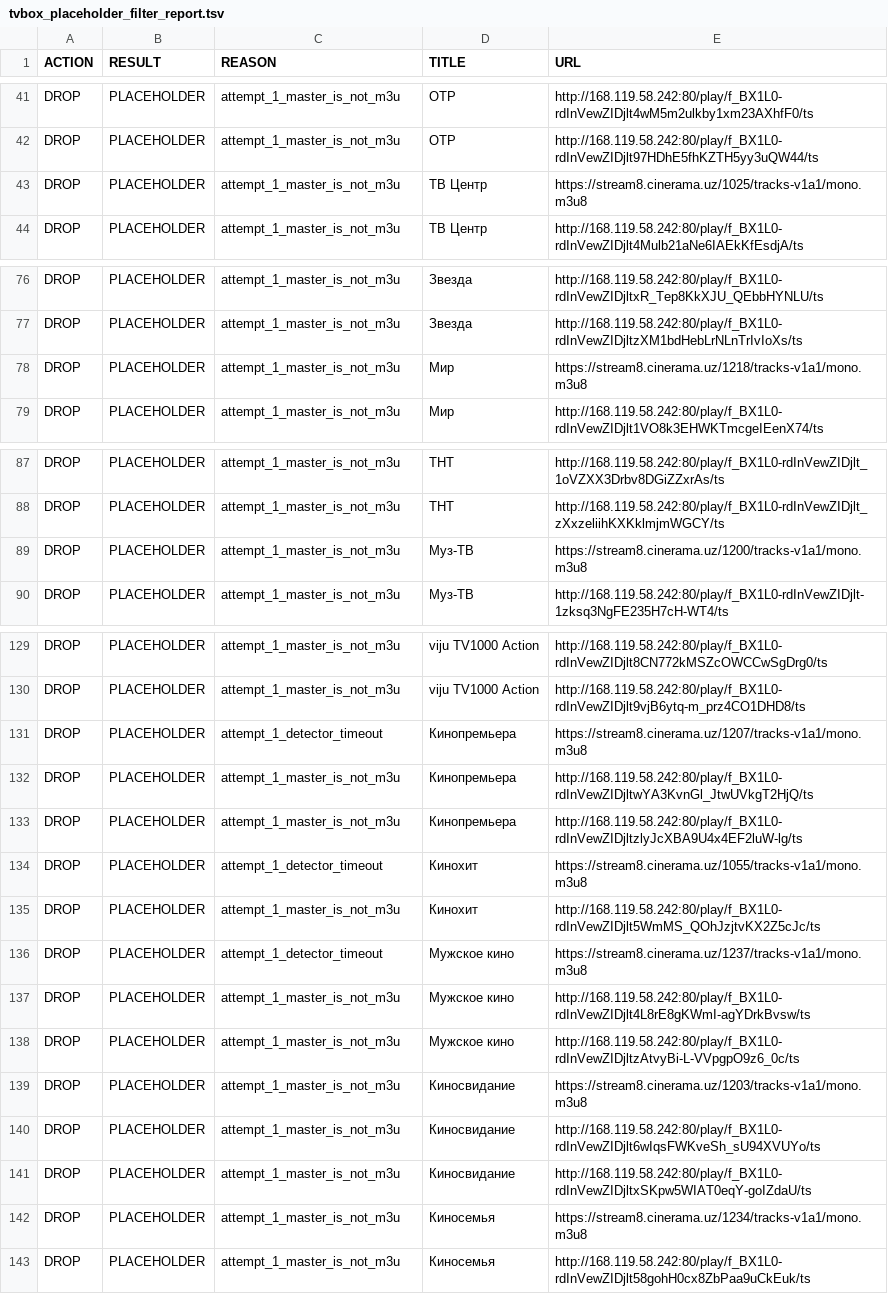
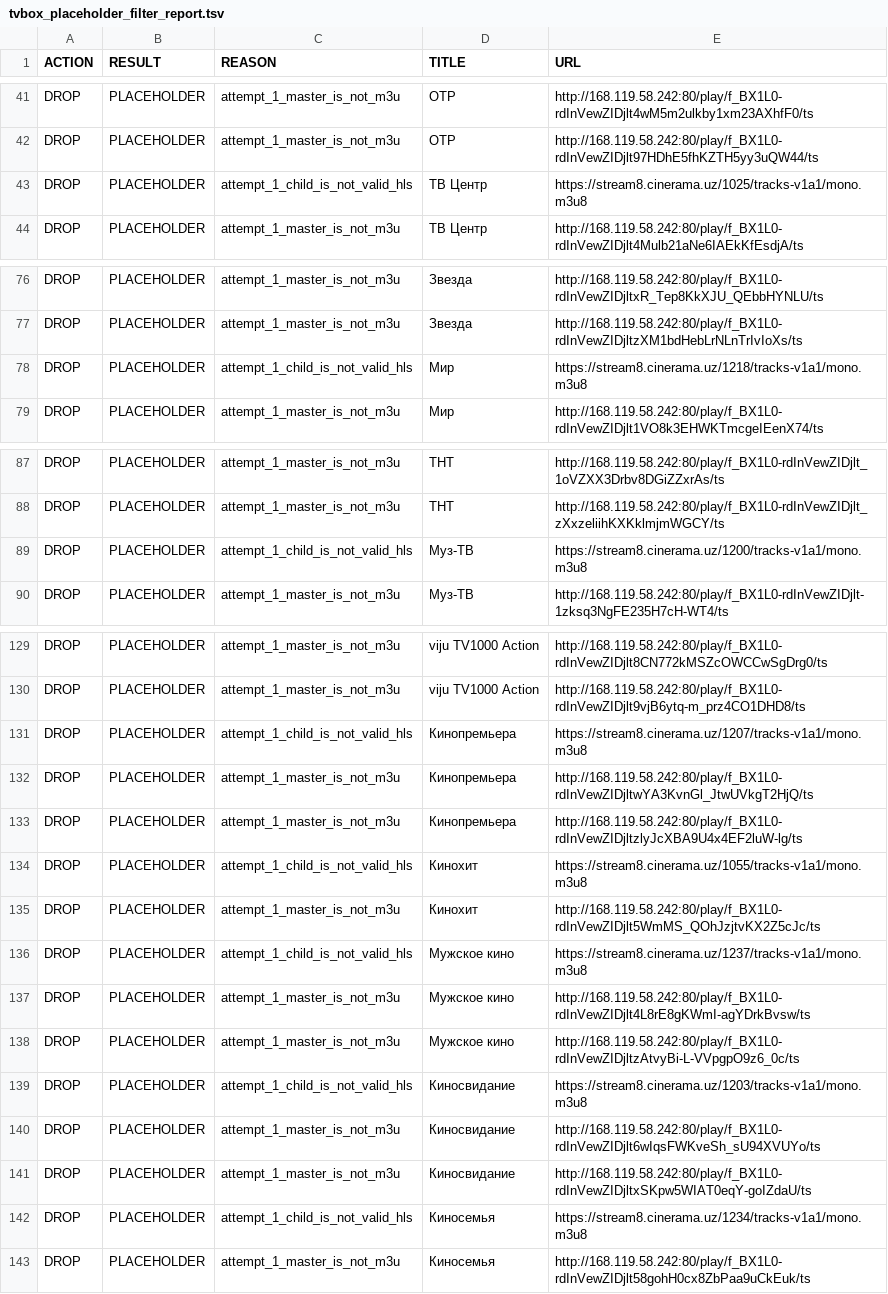
Before and after one commit to Commodo163/sys-cache-7c91, a TSV file: data/tvbox_placeholder_filter_report.tsv, drawn as a sheet; only a part is shown, gaps mark what is left out; the diff covers the shown part only.

```diff
--- a/data/tvbox_placeholder_filter_report.tsv
+++ b/data/tvbox_placeholder_filter_report.tsv
@@ -42,3 +42,3 @@ DROP	PLACEHOLDER	attempt_1_master_is_not_m3u	ОТР	http://168.119.58.242:80/pla
 DROP	PLACEHOLDER	attempt_1_master_is_not_m3u	ОТР	http://168.119.58.242:80/play/f_BX1L0-rdInVewZIDjlt97HDhE5fhKZTH5yy3uQW44/ts
-DROP	PLACEHOLDER	attempt_1_master_is_not_m3u	ТВ Центр	https://stream8.cinerama.uz/1025/tracks-v1a1/mono.m3u8
+DROP	PLACEHOLDER	attempt_1_child_is_not_valid_hls	ТВ Центр	https://stream8.cinerama.uz/1025/tracks-v1a1/mono.m3u8
 DROP	PLACEHOLDER	attempt_1_master_is_not_m3u	ТВ Центр	http://168.119.58.242:80/play/f_BX1L0-rdInVewZIDjlt4Mulb21aNe6IAEkKfEsdjA/ts
@@ -77,3 +77,3 @@ DROP	PLACEHOLDER	attempt_1_master_is_not_m3u	Звезда	http://168.119.58.242:
 DROP	PLACEHOLDER	attempt_1_master_is_not_m3u	Звезда	http://168.119.58.242:80/play/f_BX1L0-rdInVewZIDjltzXM1bdHebLrNLnTrIvIoXs/ts
-DROP	PLACEHOLDER	attempt_1_master_is_not_m3u	Мир	https://stream8.cinerama.uz/1218/tracks-v1a1/mono.m3u8
+DROP	PLACEHOLDER	attempt_1_child_is_not_valid_hls	Мир	https://stream8.cinerama.uz/1218/tracks-v1a1/mono.m3u8
 DROP	PLACEHOLDER	attempt_1_master_is_not_m3u	Мир	http://168.119.58.242:80/play/f_BX1L0-rdInVewZIDjlt1VO8k3EHWKTmcgeIEenX74/ts
@@ -88,3 +88,3 @@ DROP	PLACEHOLDER	attempt_1_master_is_not_m3u	ТНТ	http://168.119.58.242:80/pla
 DROP	PLACEHOLDER	attempt_1_master_is_not_m3u	ТНТ	http://168.119.58.242:80/play/f_BX1L0-rdInVewZIDjlt_zXxzeliihKXKklmjmWGCY/ts
-DROP	PLACEHOLDER	attempt_1_master_is_not_m3u	Муз-ТВ	https://stream8.cinerama.uz/1200/tracks-v1a1/mono.m3u8
+DROP	PLACEHOLDER	attempt_1_child_is_not_valid_hls	Муз-ТВ	https://stream8.cinerama.uz/1200/tracks-v1a1/mono.m3u8
 DROP	PLACEHOLDER	attempt_1_master_is_not_m3u	Муз-ТВ	http://168.119.58.242:80/play/f_BX1L0-rdInVewZIDjlt-1zksq3NgFE235H7cH-WT4/ts
@@ -130,14 +130,14 @@ DROP	PLACEHOLDER	attempt_1_master_is_not_m3u	viju TV1000 Action	http://168.119.5
 DROP	PLACEHOLDER	attempt_1_master_is_not_m3u	viju TV1000 Action	http://168.119.58.242:80/play/f_BX1L0-rdInVewZIDjlt9vjB6ytq-m_prz4CO1DHD8/ts
-DROP	PLACEHOLDER	attempt_1_detector_timeout	Кинопремьера	https://stream8.cinerama.uz/1207/tracks-v1a1/mono.m3u8
+DROP	PLACEHOLDER	attempt_1_child_is_not_valid_hls	Кинопремьера	https://stream8.cinerama.uz/1207/tracks-v1a1/mono.m3u8
 DROP	PLACEHOLDER	attempt_1_master_is_not_m3u	Кинопремьера	http://168.119.58.242:80/play/f_BX1L0-rdInVewZIDjltwYA3KvnGl_JtwUVkgT2HjQ/ts
 DROP	PLACEHOLDER	attempt_1_master_is_not_m3u	Кинопремьера	http://168.119.58.242:80/play/f_BX1L0-rdInVewZIDjltzlyJcXBA9U4x4EF2luW-lg/ts
-DROP	PLACEHOLDER	attempt_1_detector_timeout	Кинохит	https://stream8.cinerama.uz/1055/tracks-v1a1/mono.m3u8
+DROP	PLACEHOLDER	attempt_1_child_is_not_valid_hls	Кинохит	https://stream8.cinerama.uz/1055/tracks-v1a1/mono.m3u8
 DROP	PLACEHOLDER	attempt_1_master_is_not_m3u	Кинохит	http://168.119.58.242:80/play/f_BX1L0-rdInVewZIDjlt5WmMS_QOhJzjtvKX2Z5cJc/ts
-DROP	PLACEHOLDER	attempt_1_detector_timeout	Мужское кино	https://stream8.cinerama.uz/1237/tracks-v1a1/mono.m3u8
+DROP	PLACEHOLDER	attempt_1_child_is_not_valid_hls	Мужское кино	https://stream8.cinerama.uz/1237/tracks-v1a1/mono.m3u8
 DROP	PLACEHOLDER	attempt_1_master_is_not_m3u	Мужское кино	http://168.119.58.242:80/play/f_BX1L0-rdInVewZIDjlt4L8rE8gKWmI-agYDrkBvsw/ts
 DROP	PLACEHOLDER	attempt_1_master_is_not_m3u	Мужское кино	http://168.119.58.242:80/play/f_BX1L0-rdInVewZIDjltzAtvyBi-L-VVpgpO9z6_0c/ts
-DROP	PLACEHOLDER	attempt_1_master_is_not_m3u	Киносвидание	https://stream8.cinerama.uz/1203/tracks-v1a1/mono.m3u8
+DROP	PLACEHOLDER	attempt_1_child_is_not_valid_hls	Киносвидание	https://stream8.cinerama.uz/1203/tracks-v1a1/mono.m3u8
 DROP	PLACEHOLDER	attempt_1_master_is_not_m3u	Киносвидание	http://168.119.58.242:80/play/f_BX1L0-rdInVewZIDjlt6wIqsFWKveSh_sU94XVUYo/ts
 DROP	PLACEHOLDER	attempt_1_master_is_not_m3u	Киносвидание	http://168.119.58.242:80/play/f_BX1L0-rdInVewZIDjltxSKpw5WIAT0eqY-goIZdaU/ts
-DROP	PLACEHOLDER	attempt_1_master_is_not_m3u	Киносемья	https://stream8.cinerama.uz/1234/tracks-v1a1/mono.m3u8
+DROP	PLACEHOLDER	attempt_1_child_is_not_valid_hls	Киносемья	https://stream8.cinerama.uz/1234/tracks-v1a1/mono.m3u8
 DROP	PLACEHOLDER	attempt_1_master_is_not_m3u	Киносемья	http://168.119.58.242:80/play/f_BX1L0-rdInVewZIDjlt58gohH0cx8ZbPaa9uCkEuk/ts
```
Also changed, not shown: 1 added row, 1 removed row and 10 edited cells elsewhere in this file, data/tvbox_canonical_report.tsv, 7 other files.
